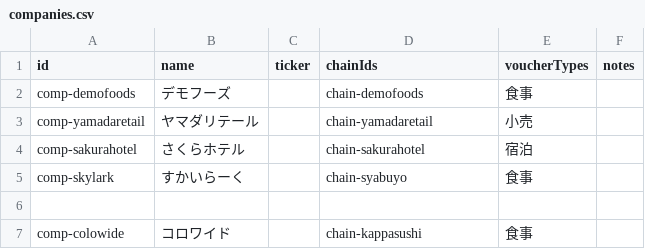
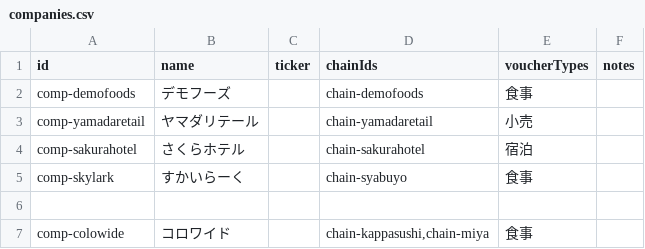
Before and after one commit to shun2741/yutai-catalog, a CSV file: data/companies.csv, drawn as a sheet.

```diff
--- a/data/companies.csv
+++ b/data/companies.csv
@@ -6,2 +6,2 @@ comp-skylark,すかいらーく,,chain-syabuyo,食事,
 
-comp-colowide,コロワイド,,chain-kappasushi,食事,
+comp-colowide,コロワイド,,"chain-kappasushi,chain-miya",食事,
```
Also changed, not shown: data/chains.csv, data/stores.csv.
